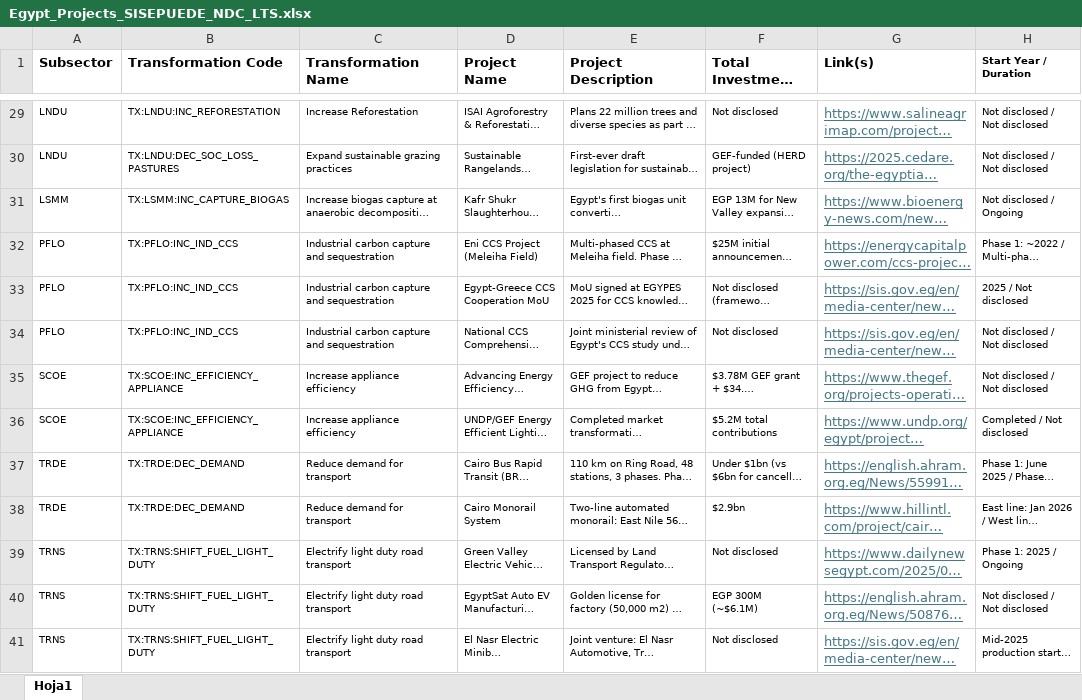
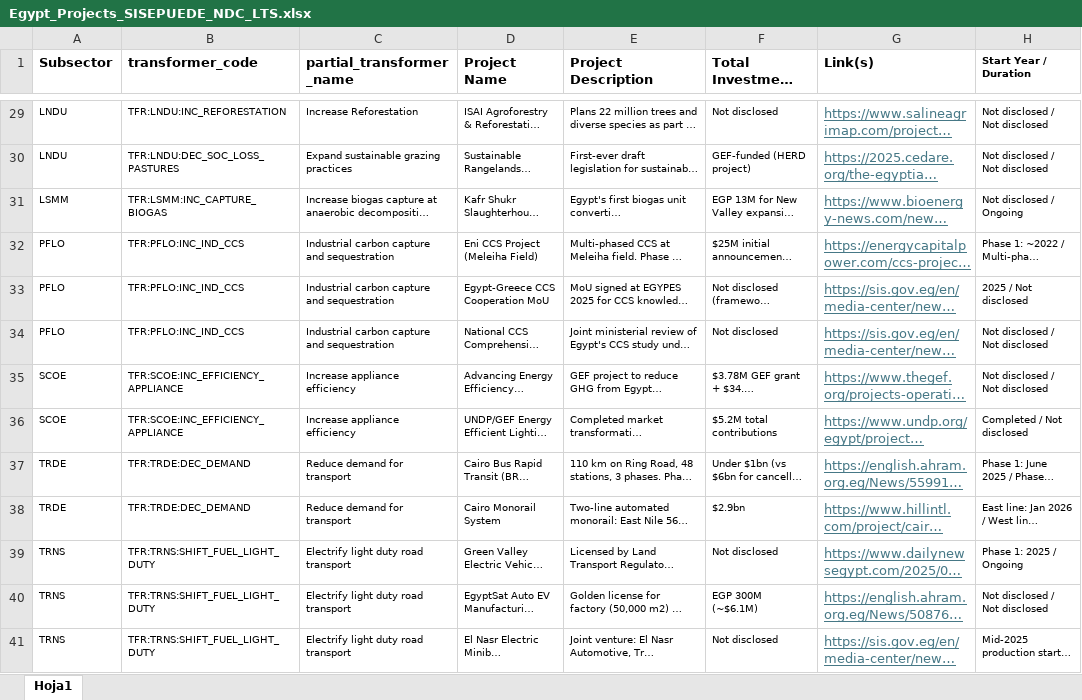
Before and after one commit to AlexaJeressi/sisepuede_tool, an Excel workbook: src/sisepuede_tool/ref/Egypt_Projects_SISEPUEDE_NDC_LTS.xlsx, sheet Hoja1, drawn as a sheet; only a part is shown, gaps mark what is left out; long unchanged cells end in …; values as stored, in another font and other column widths than the file's, no borders; the diff covers the shown part only; the diff names each change by its address in the sheet, - before the commit and + after, or states it on an @@ line.

```diff
--- a/src/sisepuede_tool/ref/Egypt_Projects_SISEPUEDE_NDC_LTS.xlsx (sheet Hoja1)
+++ b/src/sisepuede_tool/ref/Egypt_Projects_SISEPUEDE_NDC_LTS.xlsx (sheet Hoja1)
-B1: Transformation Code
+B1: transformer_code
-C1: Transformation Name
+C1: partial_transformer_name
-B29 (transformer_code): TX:LNDU:INC_REFORESTATION
+B29 (transformer_code): TFR:LNDU:INC_REFORESTATION
-B30 (transformer_code): TX:LNDU:DEC_SOC_LOSS_PASTURES
+B30 (transformer_code): TFR:LNDU:DEC_SOC_LOSS_PASTURES
-B31 (transformer_code): TX:LSMM:INC_CAPTURE_BIOGAS
+B31 (transformer_code): TFR:LSMM:INC_CAPTURE_BIOGAS
-B32:B34 (transformer_code): TX:PFLO:INC_IND_CCS
+B32:B34 (transformer_code): TFR:PFLO:INC_IND_CCS
-B35:B36 (transformer_code): TX:SCOE:INC_EFFICIENCY_APPLIANCE
+B35:B36 (transformer_code): TFR:SCOE:INC_EFFICIENCY_APPLIANCE
-B37:B38 (transformer_code): TX:TRDE:DEC_DEMAND
+B37:B38 (transformer_code): TFR:TRDE:DEC_DEMAND
-B39:B41 (transformer_code): TX:TRNS:SHIFT_FUEL_LIGHT_DUTY
+B39:B41 (transformer_code): TFR:TRNS:SHIFT_FUEL_LIGHT_DUTY
```
Also changed, not shown: 40 edited cells elsewhere in this sheet, 14 other files.
